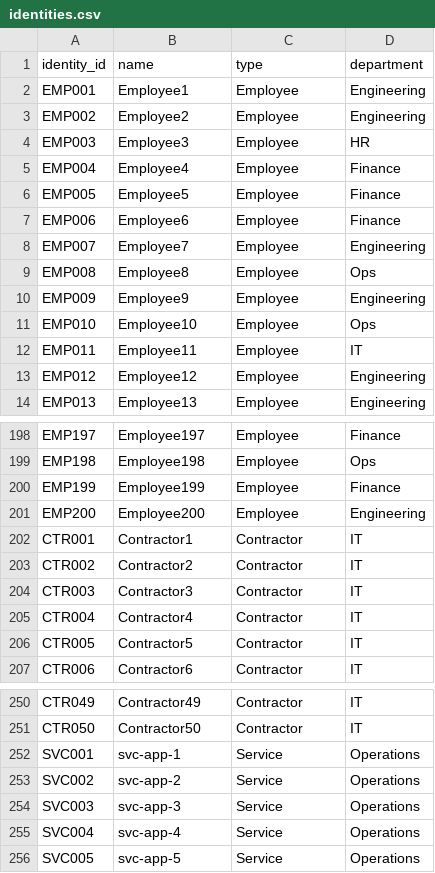
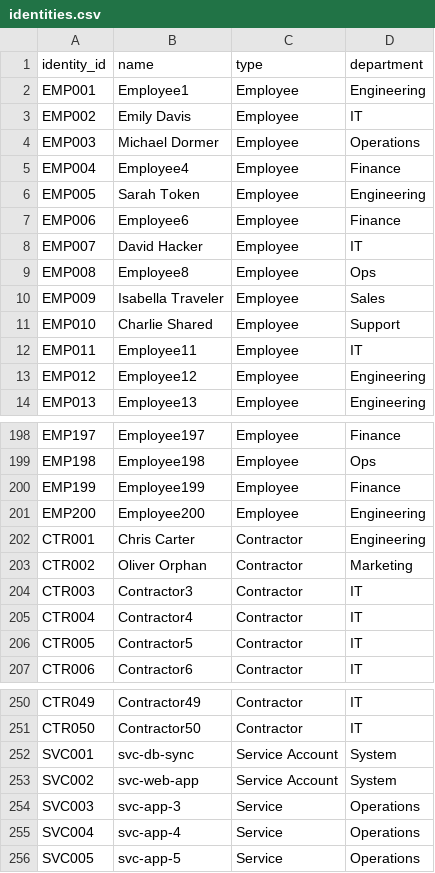
Before and after one commit to Vikhyath-seraje/IdentityLens-Ai, a CSV file: data/identities.csv, drawn as a sheet; only a part is shown, gaps mark what is left out.

Commit message:
Enhance anomaly detection, inject high-risk identities, and clean up UI icons

```diff
--- a/data/identities.csv
+++ b/data/identities.csv
@@ -2,11 +2,11 @@ identity_id,name,type,department
 EMP001,Employee1,Employee,Engineering
-EMP002,Employee2,Employee,Engineering
-EMP003,Employee3,Employee,HR
+EMP002,Emily Davis,Employee,IT
+EMP003,Michael Dormer,Employee,Operations
 EMP004,Employee4,Employee,Finance
-EMP005,Employee5,Employee,Finance
+EMP005,Sarah Token,Employee,Engineering
 EMP006,Employee6,Employee,Finance
-EMP007,Employee7,Employee,Engineering
+EMP007,David Hacker,Employee,IT
 EMP008,Employee8,Employee,Ops
-EMP009,Employee9,Employee,Engineering
-EMP010,Employee10,Employee,Ops
+EMP009,Isabella Traveler,Employee,Sales
+EMP010,Charlie Shared,Employee,Support
 EMP011,Employee11,Employee,IT
@@ -201,4 +201,4 @@ EMP199,Employee199,Employee,Finance
 EMP200,Employee200,Employee,Engineering
-CTR001,Contractor1,Contractor,IT
-CTR002,Contractor2,Contractor,IT
+CTR001,Chris Carter,Contractor,Engineering
+CTR002,Oliver Orphan,Contractor,Marketing
 CTR003,Contractor3,Contractor,IT
@@ -251,4 +251,4 @@ CTR049,Contractor49,Contractor,IT
 CTR050,Contractor50,Contractor,IT
-SVC001,svc-app-1,Service,Operations
-SVC002,svc-app-2,Service,Operations
+SVC001,svc-db-sync,Service Account,System
+SVC002,svc-web-app,Service Account,System
 SVC003,svc-app-3,Service,Operations
```
Also changed, not shown: data/ad_accounts.csv, data/api_tokens.csv, 28 other files.
